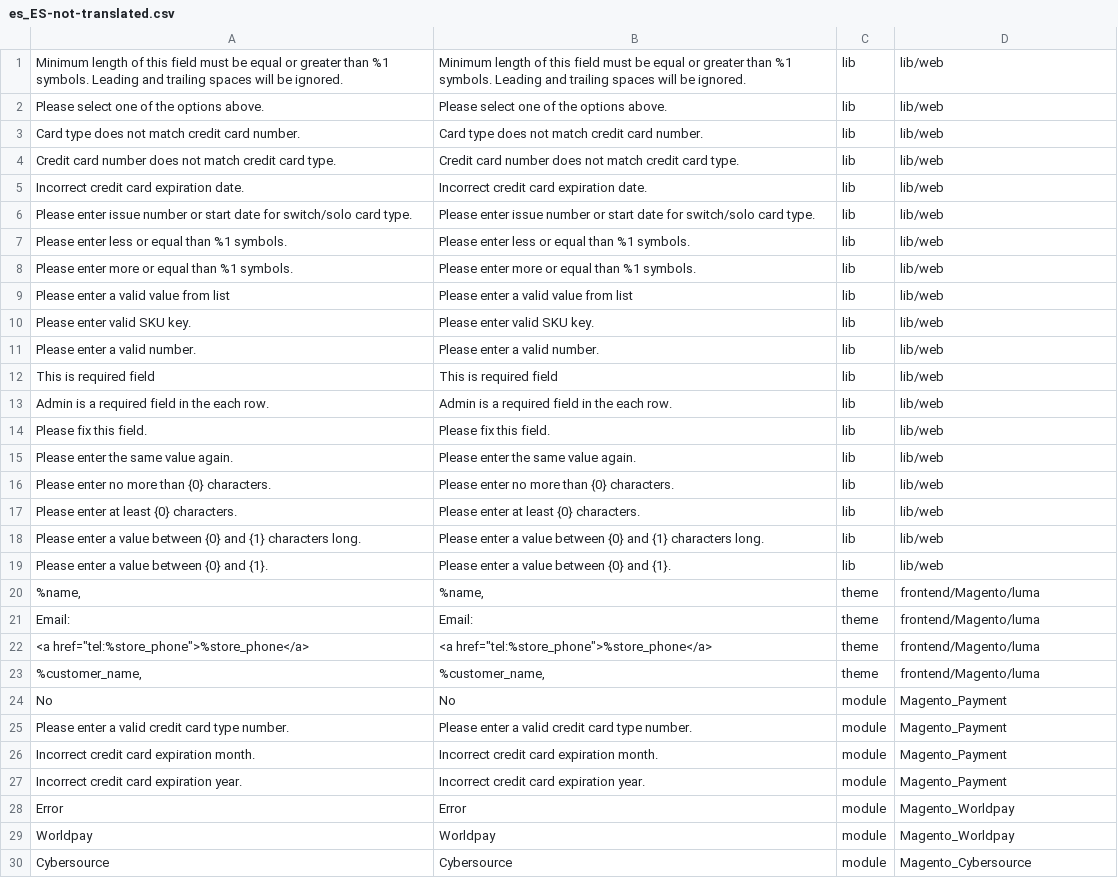
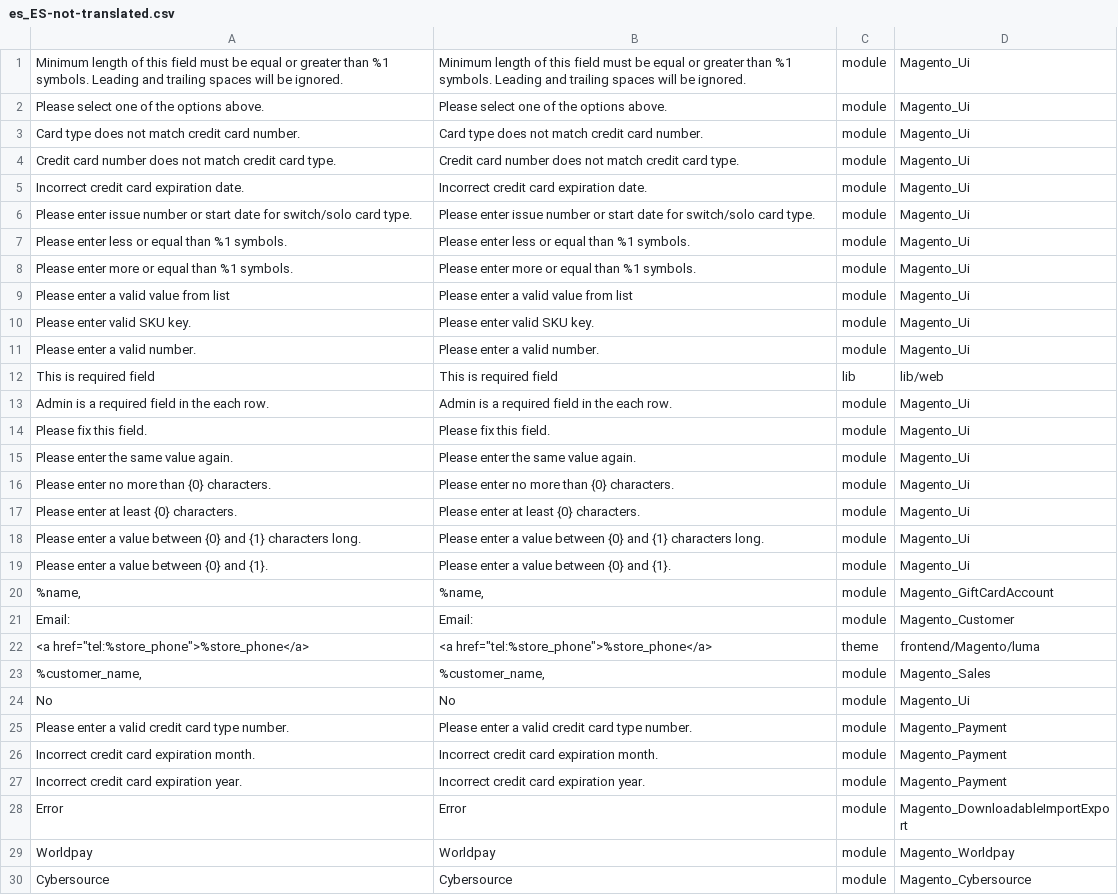
Before and after one commit to eusonlito/magento2-language-es_es, a CSV file: es_ES-not-translated.csv, drawn as a sheet; only a part is shown; the diff covers the shown part only.

```diff
--- a/es_ES-not-translated.csv
+++ b/es_ES-not-translated.csv
@@ -1,25 +1,25 @@
-"Minimum length of this field must be equal or greater than %1 symbols. Leading and trailing spaces will be ignored.","Minimum length of this field must be equal or greater than %1 symbols. Leading and trailing spaces will be ignored.","lib","lib/web"
-"Please select one of the options above.","Please select one of the options above.","lib","lib/web"
-"Card type does not match credit card number.","Card type does not match credit card number.","lib","lib/web"
-"Credit card number does not match credit card type.","Credit card number does not match credit card type.","lib","lib/web"
-"Incorrect credit card expiration date.","Incorrect credit card expiration date.","lib","lib/web"
-"Please enter issue number or start date for switch/solo card type.","Please enter issue number or start date for switch/solo card type.","lib","lib/web"
-"Please enter less or equal than %1 symbols.","Please enter less or equal than %1 symbols.","lib","lib/web"
-"Please enter more or equal than %1 symbols.","Please enter more or equal than %1 symbols.","lib","lib/web"
-"Please enter a valid value from list","Please enter a valid value from list","lib","lib/web"
-"Please enter valid SKU key.","Please enter valid SKU key.","lib","lib/web"
-"Please enter a valid number.","Please enter a valid number.","lib","lib/web"
+"Minimum length of this field must be equal or greater than %1 symbols. Leading and trailing spaces will be ignored.","Minimum length of this field must be equal or greater than %1 symbols. Leading and trailing spaces will be ignored.","module","Magento_Ui"
+"Please select one of the options above.","Please select one of the options above.","module","Magento_Ui"
+"Card type does not match credit card number.","Card type does not match credit card number.","module","Magento_Ui"
+"Credit card number does not match credit card type.","Credit card number does not match credit card type.","module","Magento_Ui"
+"Incorrect credit card expiration date.","Incorrect credit card expiration date.","module","Magento_Ui"
+"Please enter issue number or start date for switch/solo card type.","Please enter issue number or start date for switch/solo card type.","module","Magento_Ui"
+"Please enter less or equal than %1 symbols.","Please enter less or equal than %1 symbols.","module","Magento_Ui"
+"Please enter more or equal than %1 symbols.","Please enter more or equal than %1 symbols.","module","Magento_Ui"
+"Please enter a valid value from list","Please enter a valid value from list","module","Magento_Ui"
+"Please enter valid SKU key.","Please enter valid SKU key.","module","Magento_Ui"
+"Please enter a valid number.","Please enter a valid number.","module","Magento_Ui"
 "This is required field","This is required field","lib","lib/web"
-"Admin is a required field in the each row.","Admin is a required field in the each row.","lib","lib/web"
-"Please fix this field.","Please fix this field.","lib","lib/web"
-"Please enter the same value again.","Please enter the same value again.","lib","lib/web"
-"Please enter no more than {0} characters.","Please enter no more than {0} characters.","lib","lib/web"
-"Please enter at least {0} characters.","Please enter at least {0} characters.","lib","lib/web"
-"Please enter a value between {0} and {1} characters long.","Please enter a value between {0} and {1} characters long.","lib","lib/web"
-"Please enter a value between {0} and {1}.","Please enter a value between {0} and {1}.","lib","lib/web"
-"%name,","%name,","theme","frontend/Magento/luma"
-"Email:","Email:","theme","frontend/Magento/luma"
+"Admin is a required field in the each row.","Admin is a required field in the each row.","module","Magento_Ui"
+"Please fix this field.","Please fix this field.","module","Magento_Ui"
+"Please enter the same value again.","Please enter the same value again.","module","Magento_Ui"
+"Please enter no more than {0} characters.","Please enter no more than {0} characters.","module","Magento_Ui"
+"Please enter at least {0} characters.","Please enter at least {0} characters.","module","Magento_Ui"
+"Please enter a value between {0} and {1} characters long.","Please enter a value between {0} and {1} characters long.","module","Magento_Ui"
+"Please enter a value between {0} and {1}.","Please enter a value between {0} and {1}.","module","Magento_Ui"
+"%name,","%name,","module","Magento_GiftCardAccount"
+"Email:","Email:","module","Magento_Customer"
 "<a href=""tel:%store_phone"">%store_phone</a>","<a href=""tel:%store_phone"">%store_phone</a>","theme","frontend/Magento/luma"
-"%customer_name,","%customer_name,","theme","frontend/Magento/luma"
-"No","No","module","Magento_Payment"
+"%customer_name,","%customer_name,","module","Magento_Sales"
+"No","No","module","Magento_Ui"
 "Please enter a valid credit card type number.","Please enter a valid credit card type number.","module","Magento_Payment"
@@ -27,3 +27,3 @@
 "Incorrect credit card expiration year.","Incorrect credit card expiration year.","module","Magento_Payment"
-"Error","Error","module","Magento_Worldpay"
+"Error","Error","module","Magento_DownloadableImportExport"
 "Worldpay","Worldpay","module","Magento_Worldpay"
```
Also changed, not shown: 42 edited cells elsewhere in this file, es_ES-translated.csv, 1 other file.
